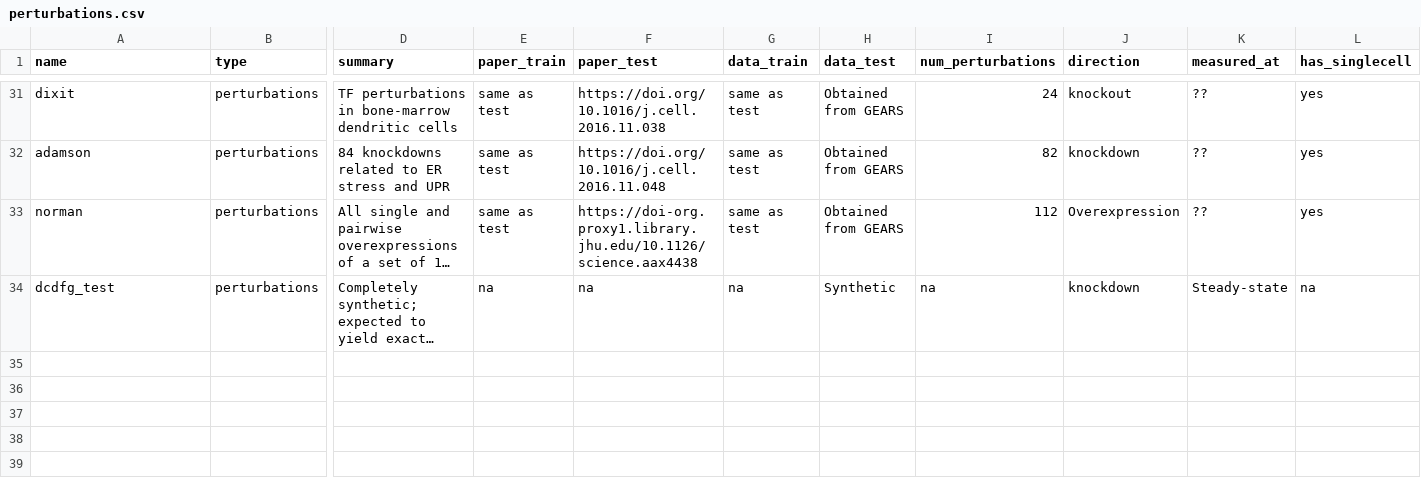
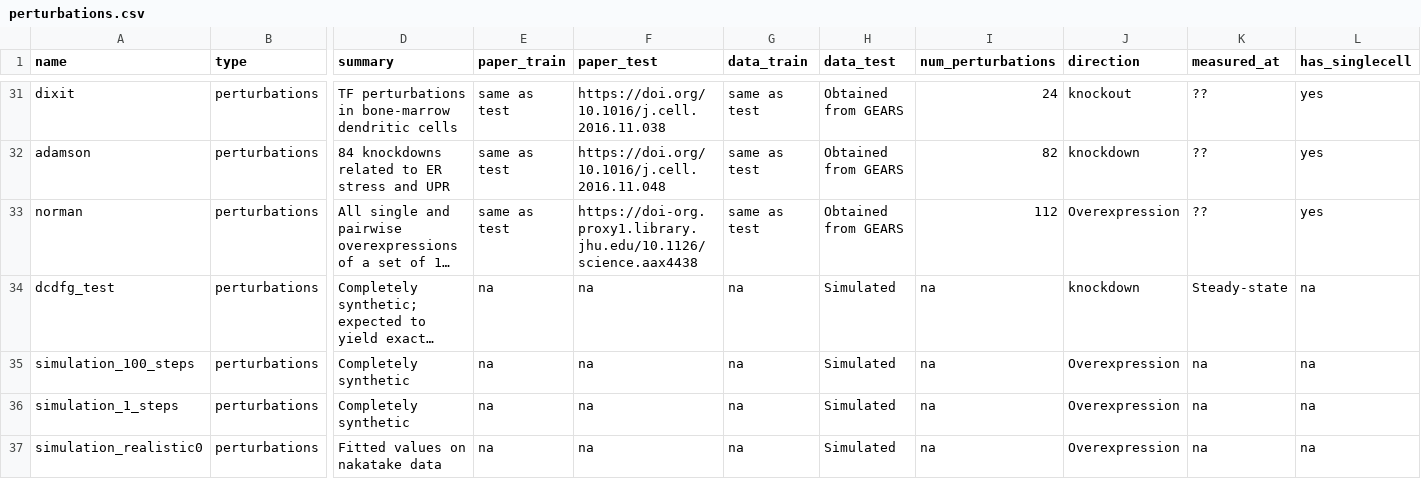
Before and after one commit to ekernf01/perturbation_data, a CSV file: perturbations/perturbations.csv, drawn as a sheet; only a part is shown, gaps mark what is left out; long unchanged cells end in …; rows hold the shown columns only; the diff names each change by its address in the sheet, - before the commit and + after, or states it on an @@ line.

Commit message:
Add simulated data and replogle2 subsets

```diff
--- a/perturbations/perturbations.csv
+++ b/perturbations/perturbations.csv
-H34 (data_test): Synthetic
+H34 (data_test): Simulated
+row 35: simulation_100_steps | perturbations | Completely synthetic | na | na | na | Simulated | na | Overexpression | na | na
+row 36: simulation_1_steps | perturbations | Completely synthetic | na | na | na | Simulated | na | Overexpression | na | na
+row 37: simulation_realistic0 | perturbations | Fitted values on nakatake data | na | na | na | Simulated | na | Overexpression | na | na
```
Also changed, not shown: 5 other files.
